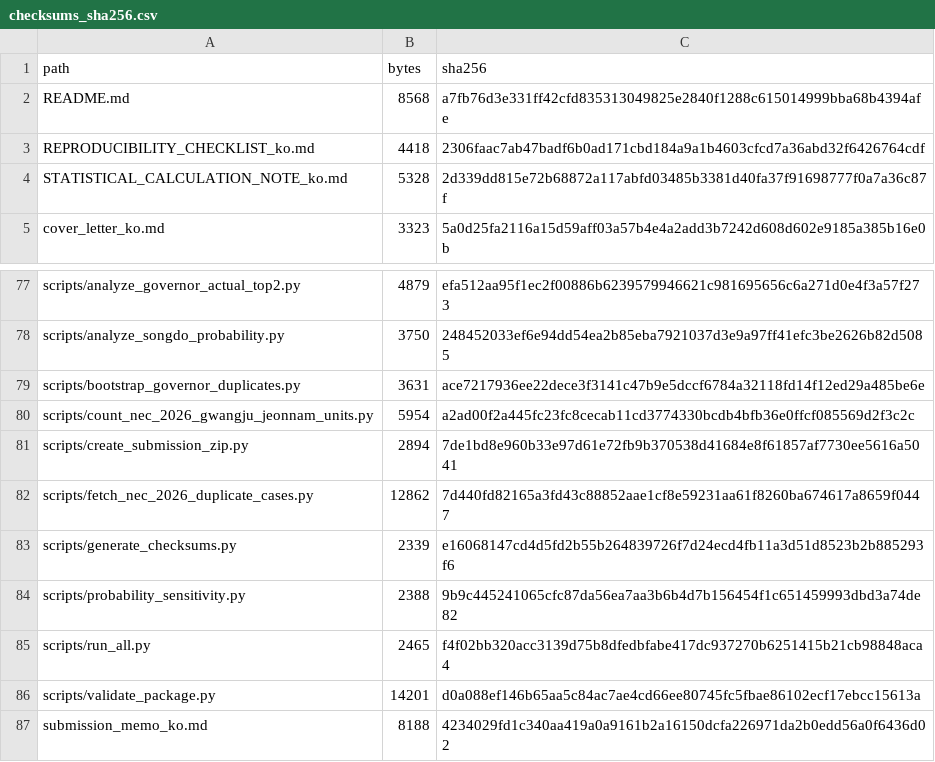
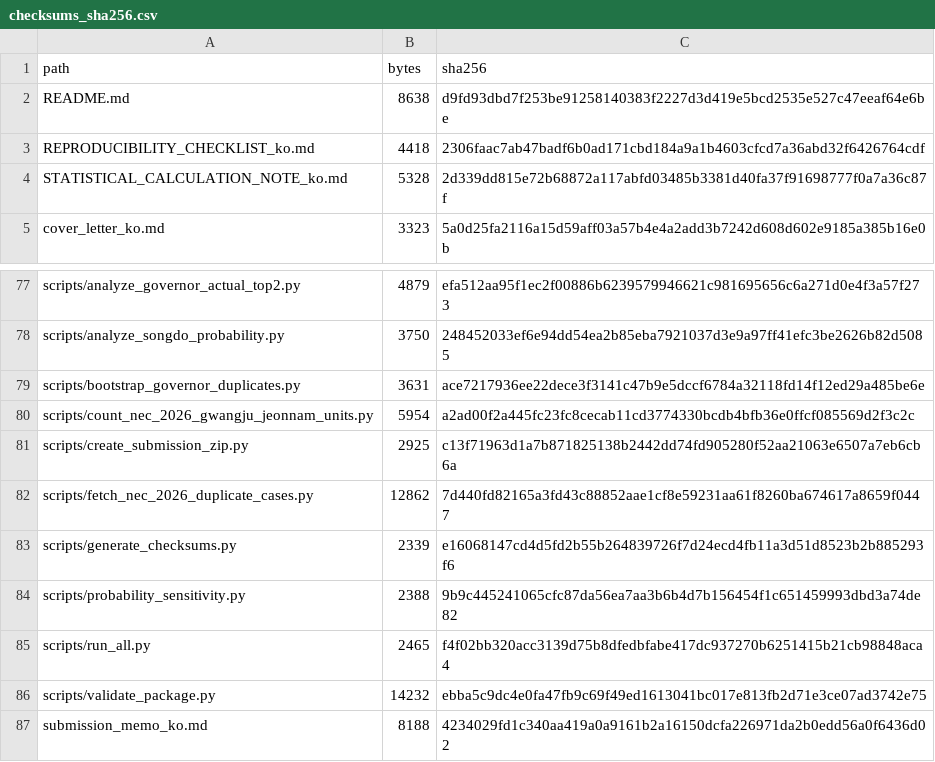
Before and after one commit to junho0331s/election-duplicate-statistical-review, a CSV file: outputs/checksums_sha256.csv, drawn as a sheet; only a part is shown, gaps mark what is left out.

```diff
--- a/outputs/checksums_sha256.csv
+++ b/outputs/checksums_sha256.csv
@@ -1,3 +1,3 @@
 path,bytes,sha256
-README.md,8568,a7fb76d3e331ff42cfd835313049825e2840f1288c615014999bba68b4394afe
+README.md,8638,d9fd93dbd7f253be91258140383f2227d3d419e5bcd2535e527c47eeaf64e6be
 REPRODUCIBILITY_CHECKLIST_ko.md,4418,2306faac7ab47badf6b0ad171cbd184a9a1b4603cfcd7a36abd32f6426764cdf
@@ -80,3 +80,3 @@ scripts/bootstrap_governor_duplicates.py,3631,ace7217936ee22dece3f3141c47b9e5dcc
 scripts/count_nec_2026_gwangju_jeonnam_units.py,5954,a2ad00f2a445fc23fc8cecab11cd3774330bcdb4bfb36e0ffcf085569d2f3c2c
-scripts/create_submission_zip.py,2894,7de1bd8e960b33e97d61e72fb9b370538d41684e8f61857af7730ee5616a5041
+scripts/create_submission_zip.py,2925,c13f71963d1a7b871825138b2442dd74fd905280f52aa21063e6507a7eb6cb6a
 scripts/fetch_nec_2026_duplicate_cases.py,12862,7d440fd82165a3fd43c88852aae1cf8e59231aa61f8260ba674617a8659f0447
@@ -85,3 +85,3 @@ scripts/probability_sensitivity.py,2388,9b9c445241065cfc87da56ea7aa3b6b4d7b15645
 scripts/run_all.py,2465,f4f02bb320acc3139d75b8dfedbfabe417dc937270b6251415b21cb98848aca4
-scripts/validate_package.py,14201,d0a088ef146b65aa5c84ac7ae4cd66ee80745fc5fbae86102ecf17ebcc15613a
+scripts/validate_package.py,14232,ebba5c9dc4e0fa47fb9c69f49ed1613041bc017e813fb2d71e3ce07ad3742e75
 submission_memo_ko.md,8188,4234029fd1c340aa419a0a9161b2a16150dcfa226971da2b0edd56a0f6436d02
```
Also changed, not shown: 5 other files.
